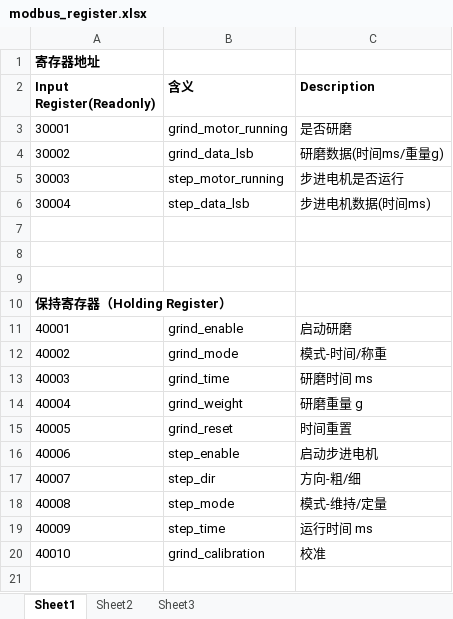
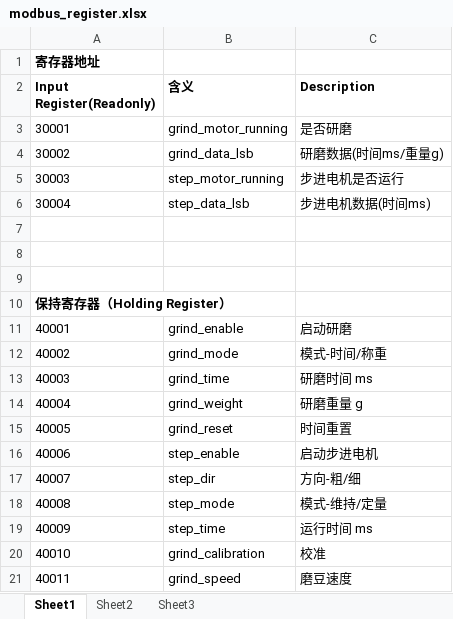
Before and after one commit to wonendie886/touch, an Excel workbook: doc/modbus_register.xlsx, sheet Sheet1, drawn as a sheet; values as stored, in another font and other column widths than the file's, no borders; the diff names each change by its address in the sheet, - before the commit and + after, or states it on an @@ line.

```diff
--- a/doc/modbus_register.xlsx (sheet Sheet1)
+++ b/doc/modbus_register.xlsx (sheet Sheet1)
+row 21: 40011 | grind_speed | 磨豆速度
```
Also changed, not shown: 5 other files.
